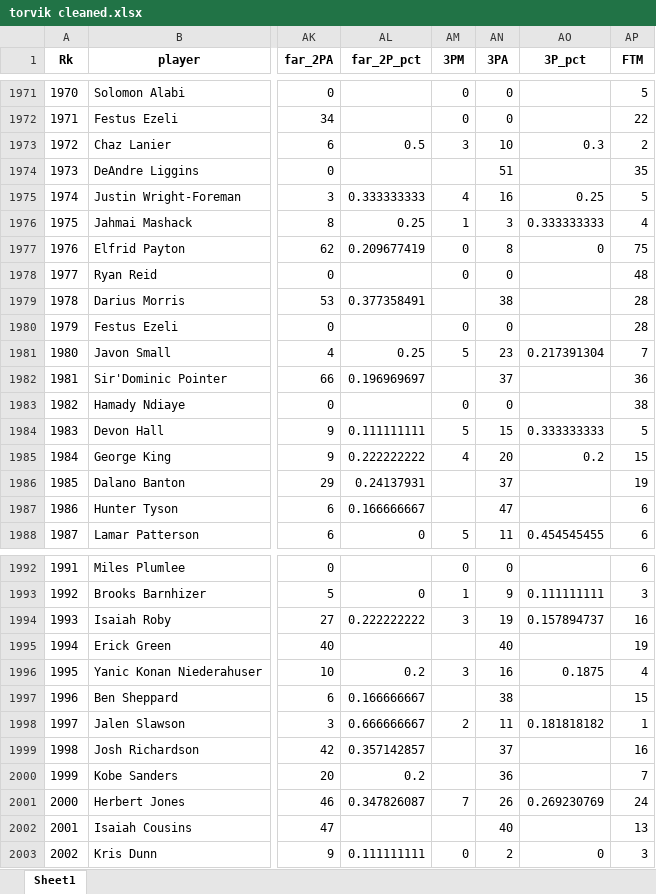
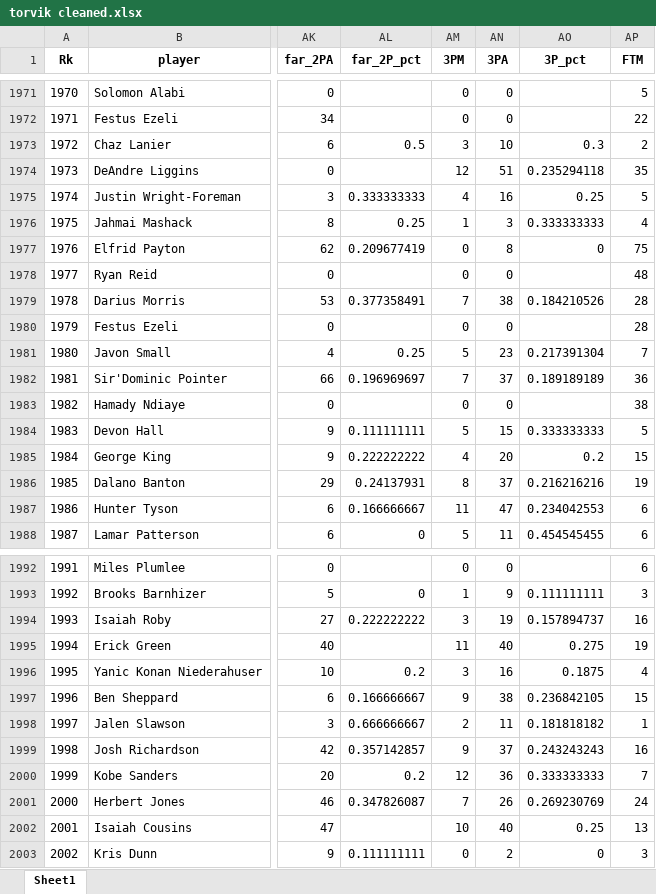
Before and after one commit to 1dataplease/ncaa-seasons, an Excel workbook: torvik cleaned.xlsx, sheet Sheet1, drawn as a sheet; only a part is shown, gaps mark what is left out; values as stored, in another font and other column widths than the file's, no borders; the diff covers the shown part only; the diff names each change by its address in the sheet, - before the commit and + after, or states it on an @@ line.

```diff
--- a/torvik cleaned.xlsx (sheet Sheet1)
+++ b/torvik cleaned.xlsx (sheet Sheet1)
-AM1974 (3PM): (empty)
+AM1974 (3PM): 12
-AO1974 (3P_pct): (empty)
+AO1974 (3P_pct): 0.235294118
-AM1979 (3PM): (empty)
+AM1979 (3PM): 7
-AO1979 (3P_pct): (empty)
+AO1979 (3P_pct): 0.184210526
-AM1982 (3PM): (empty)
+AM1982 (3PM): 7
-AO1982 (3P_pct): (empty)
+AO1982 (3P_pct): 0.189189189
-AM1986 (3PM): (empty)
+AM1986 (3PM): 8
-AO1986 (3P_pct): (empty)
+AO1986 (3P_pct): 0.216216216
-AM1987 (3PM): (empty)
+AM1987 (3PM): 11
-AO1987 (3P_pct): (empty)
+AO1987 (3P_pct): 0.234042553
-AM1995 (3PM): (empty)
+AM1995 (3PM): 11
-AO1995 (3P_pct): (empty)
+AO1995 (3P_pct): 0.275
-AM1997 (3PM): (empty)
+AM1997 (3PM): 9
-AO1997 (3P_pct): (empty)
+AO1997 (3P_pct): 0.236842105
-AM1999 (3PM): (empty)
+AM1999 (3PM): 9
-AO1999 (3P_pct): (empty)
+AO1999 (3P_pct): 0.243243243
-AM2000 (3PM): (empty)
+AM2000 (3PM): 12
-AO2000 (3P_pct): (empty)
+AO2000 (3P_pct): 0.333333333
-AM2002 (3PM): (empty)
+AM2002 (3PM): 10
-AO2002 (3P_pct): (empty)
+AO2002 (3P_pct): 0.25
```
Also changed, not shown: 136 edited cells elsewhere in this sheet, 2 other files.
